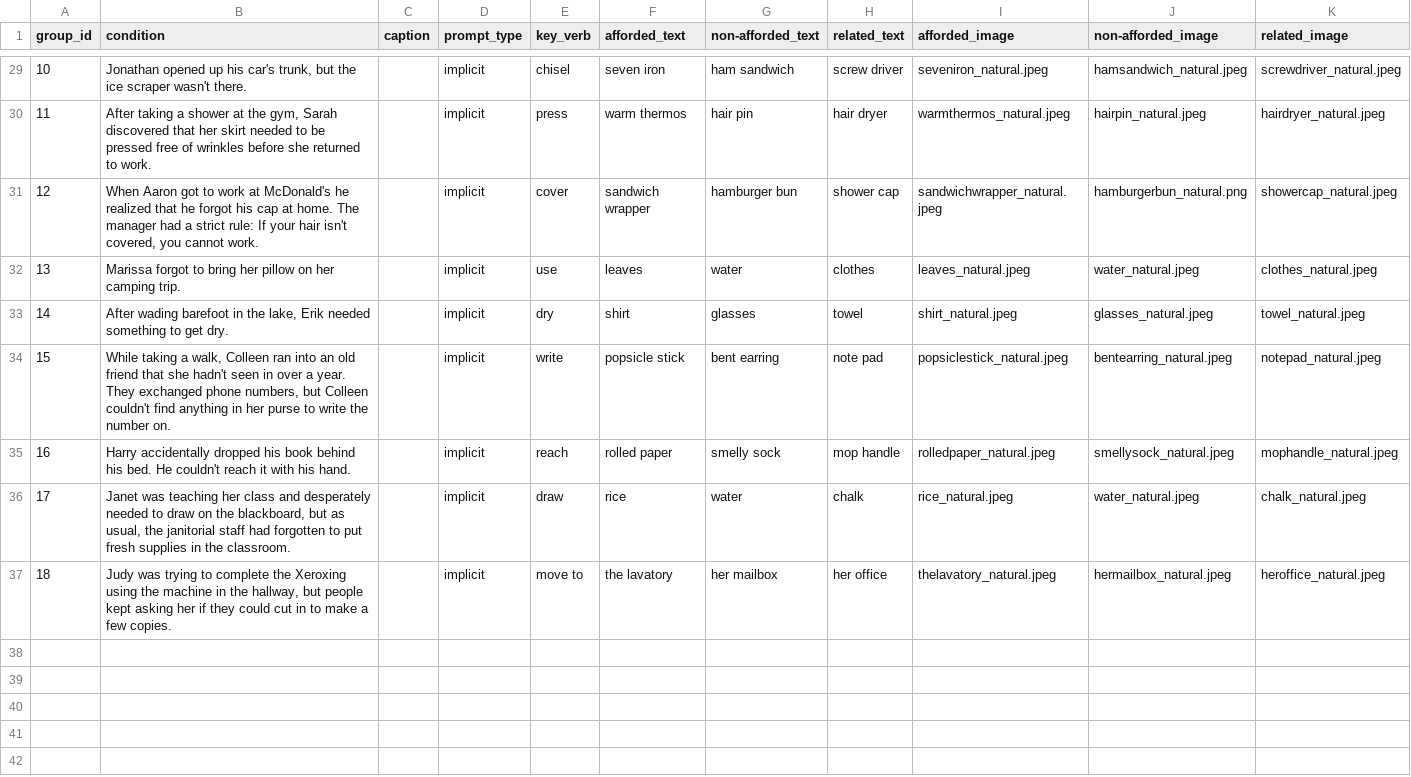
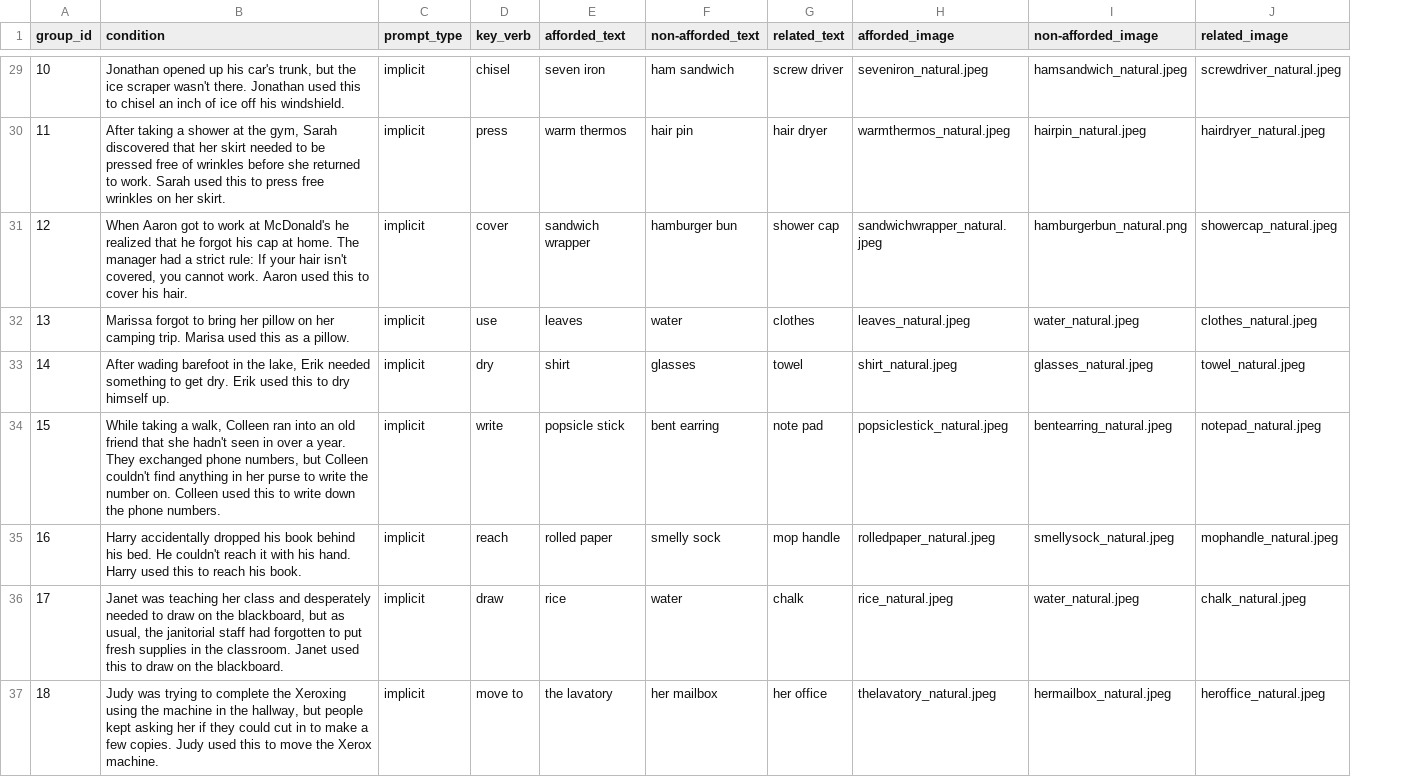
Before and after one commit to KevinBian107/mllm_embodied_simulation, a CSV file: affordance/data/natural/affordance_natural.csv, drawn as a sheet; only a part is shown, gaps mark what is left out; the diff covers the shown part only; the diff names each change by its address in the sheet, - before the commit and + after, or states it on an @@ line.

```diff
--- a/affordance/data/natural/affordance_natural.csv
+++ b/affordance/data/natural/affordance_natural.csv
-column C (caption), empty
-B29 (condition): …wasn't there.
+B29 (condition): …wasn't there. Jonathan used this to chisel an inch of ice off his windshield.
-B30 (condition): …to work.
+B30 (condition): …to work. Sarah used this to press free wrinkles on her skirt.
-B31 (condition): …cannot work.
+B31 (condition): …cannot work. Aaron used this to cover his hair.
-B32 (condition): …camping trip.
+B32 (condition): …camping trip. Marisa used this as a pillow.
-B33 (condition): …get dry.
+B33 (condition): …get dry. Erik used this to dry himself up.
-B34 (condition): …number on.
+B34 (condition): …number on. Colleen used this to write down the phone numbers.
-B35 (condition): …his hand.
+B35 (condition): …his hand. Harry used this to reach his book.
-B36 (condition): …the classroom.
+B36 (condition): …the classroom. Janet used this to draw on the blackboard.
-B37 (condition): …few copies.
+B37 (condition): …few copies. Judy used this to move the Xerox machine.
```
Also changed, not shown: 27 edited cells elsewhere in this file, affordance/data/synthetic/affordance_synthetic.csv.
